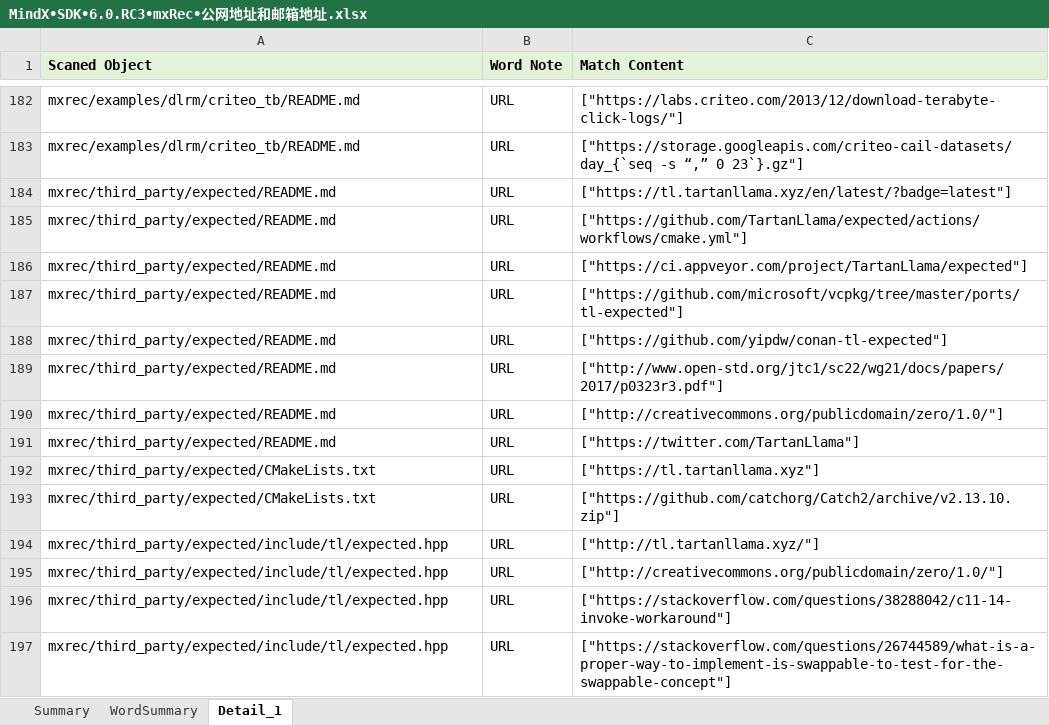
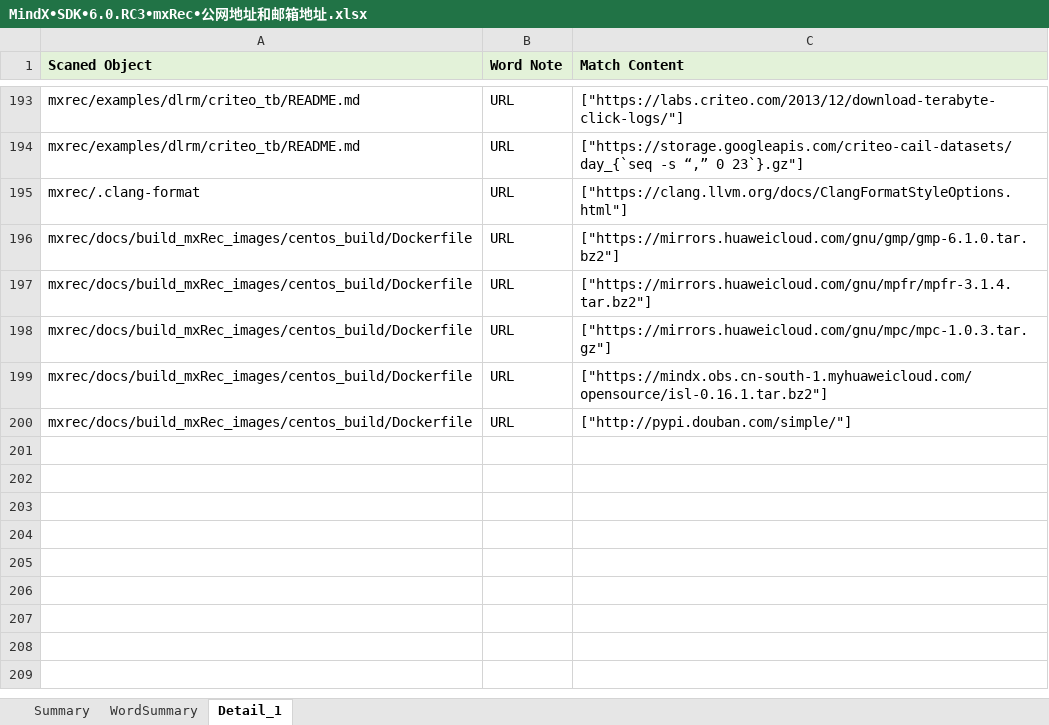
Before and after one commit to Ascend/RecSDK, an Excel workbook: docs/MindX•SDK•6.0.RC3•mxRec•公网地址和邮箱地址.xlsx, sheet Detail_1, drawn as a sheet; only a part is shown, gaps mark what is left out; values as stored, in another font and other column widths than the file's, no borders; removed rows and columns are numbered as before the commit, all else as after; the diff covers the shown part only; the diff names each change by its address in the sheet, - before the commit and + after, or states it on an @@ line.

Commit message:
!416 【FIX】公网地址更新 * 补充公网地址 * 公网地址更新

```diff
--- a/docs/MindX•SDK•6.0.RC3•mxRec•公网地址和邮箱地址.xlsx (sheet Detail_1)
+++ b/docs/MindX•SDK•6.0.RC3•mxRec•公网地址和邮箱地址.xlsx (sheet Detail_1)
-row 184: mxrec/third_party/expected/README.md | URL | ["https://tl.tartanllama.xyz/en/latest/?badge=latest"]
-A195 (Scaned Object): mxrec/third_party/expected/README.md
+A195 (Scaned Object): mxrec/.clang-format
-C195 (Match Content): ["https://github.com/TartanLlama/expected/actions/workflows/cmake.yml"]
+C195 (Match Content): ["https://clang.llvm.org/docs/ClangFormatStyleOptions.html"]
-row 186: mxrec/third_party/expected/README.md | URL | ["https://ci.appveyor.com/project/TartanLlama/expected"]
-row 187: mxrec/third_party/expected/README.md | URL | ["https://github.com/microsoft/vcpkg/tree/master/ports/tl-expected"]
-row 188: mxrec/third_party/expected/README.md | URL | ["https://github.com/yipdw/conan-tl-expected"]
-row 189: mxrec/third_party/expected/README.md | URL | ["http://www.open-std.org/jtc1/sc22/wg21/docs/papers/2017/p0323r3.pdf"]
-A196 (Scaned Object): mxrec/third_party/expected/README.md
+A196 (Scaned Object): mxrec/docs/build_mxRec_images/centos_build/Dockerfile
-C196 (Match Content): ["http://creativecommons.org/publicdomain/zero/1.0/"]
+C196 (Match Content): ["https://mirrors.huaweicloud.com/gnu/gmp/gmp-6.1.0.tar.bz2"]
-row 191: mxrec/third_party/expected/README.md | URL | ["https://twitter.com/TartanLlama"]
-row 192: mxrec/third_party/expected/CMakeLists.txt | URL | ["https://tl.tartanllama.xyz"]
-A197 (Scaned Object): mxrec/third_party/expected/CMakeLists.txt
+A197 (Scaned Object): mxrec/docs/build_mxRec_images/centos_build/Dockerfile
-C197 (Match Content): ["https://github.com/catchorg/Catch2/archive/v2.13.10.zip"]
+C197 (Match Content): ["https://mirrors.huaweicloud.com/gnu/mpfr/mpfr-3.1.4.tar.bz2"]
-row 194: mxrec/third_party/expected/include/tl/expected.hpp | URL | ["http://tl.tartanllama.xyz/"]
-A198:A199 (Scaned Object): mxrec/third_party/expected/include/tl/expected.hpp
+A198:A199 (Scaned Object): mxrec/docs/build_mxRec_images/centos_build/Dockerfile
-C198 (Match Content): ["http://creativecommons.org/publicdomain/zero/1.0/"]
+C198 (Match Content): ["https://mirrors.huaweicloud.com/gnu/mpc/mpc-1.0.3.tar.gz"]
-C199 (Match Content): ["https://stackoverflow.com/questions/38288042/c11-14-invoke-workaround"]
+C199 (Match Content): ["https://mindx.obs.cn-south-1.myhuaweicloud.com/opensource/isl-0.16.1.tar.bz2"]
-row 197: mxrec/third_party/expected/include/tl/expected.hpp | URL | ["https://stackoverflow.com/questions/26744589/what-is-a-proper-way-to-implement-is-swappable-to-test-for-the-swappable-concept"]
+row 200: mxrec/docs/build_mxRec_images/centos_build/Dockerfile | URL | ["http://pypi.douban.com/simple/"]
```
Also changed, not shown: 11 added rows and 1 edited cell elsewhere in this sheet.
